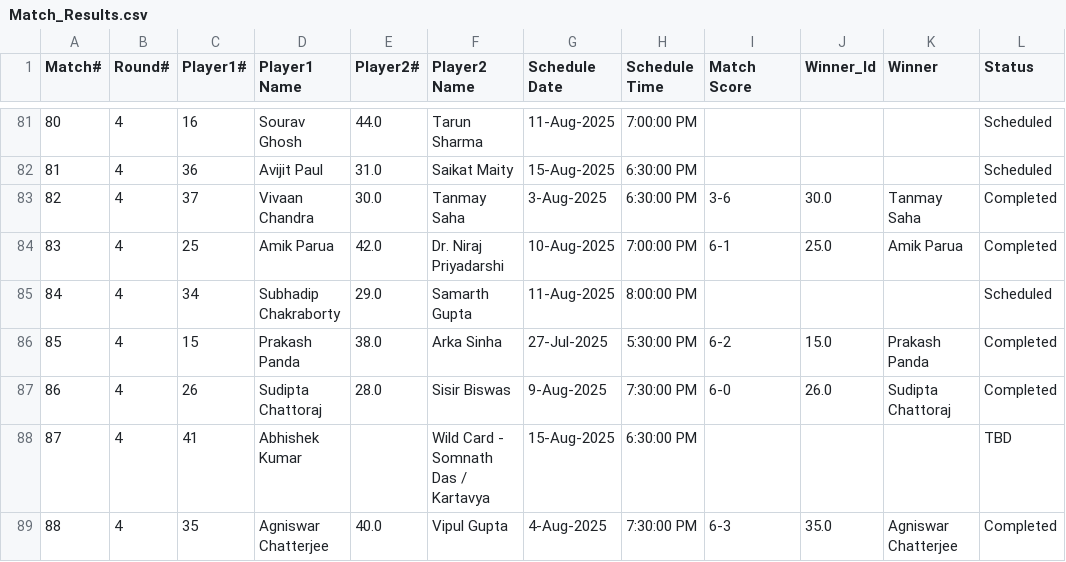
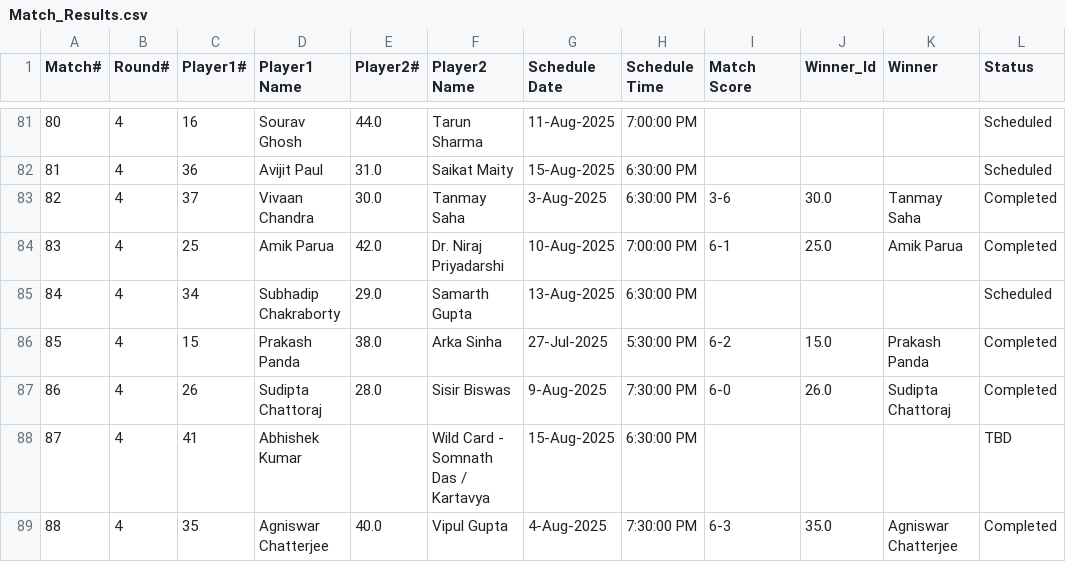
Before and after one commit to sjs1729/EGVOpen, a CSV file: Match_Results.csv, drawn as a sheet; only a part is shown, gaps mark what is left out; the diff names each change by its address in the sheet, - before the commit and + after, or states it on an @@ line.

Commit message:
Update Match_Results.csv

```diff
--- a/Match_Results.csv
+++ b/Match_Results.csv
-G85 (Schedule Date): 11-Aug-2025
+G85 (Schedule Date): 13-Aug-2025
-H85 (Schedule Time): 8:00:00 PM
+H85 (Schedule Time): 6:30:00 PM
```
